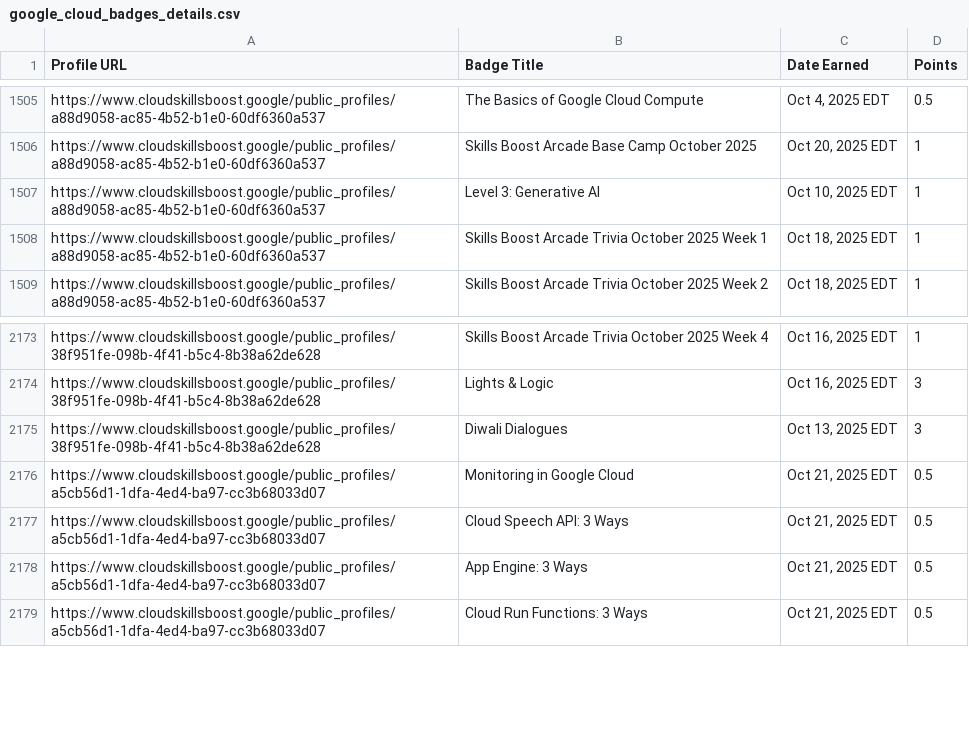
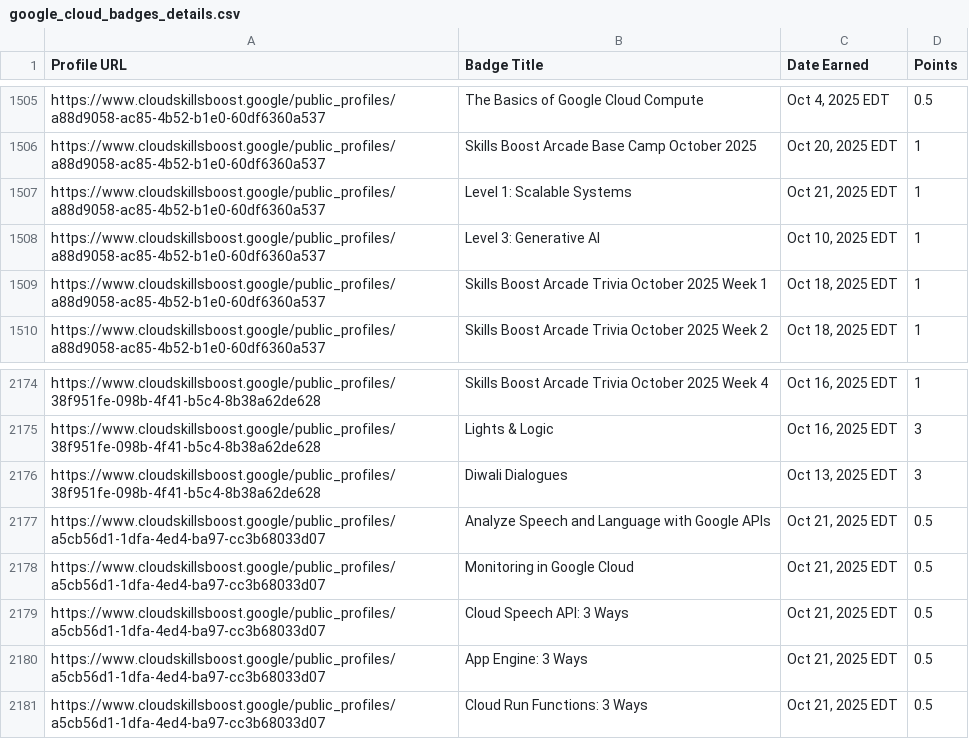
Before and after one commit to mohitsharmas97/leaderboard_gdg, a CSV file: google_cloud_badges_details.csv, drawn as a sheet; only a part is shown, gaps mark what is left out; the diff names each change by its address in the sheet, - before the commit and + after, or states it on an @@ line.

```diff
--- a/google_cloud_badges_details.csv
+++ b/google_cloud_badges_details.csv
+row 1507: https://www.cloudskillsboost.google/public_profiles/a88d9058-ac85-4b52-b1e0-60df6360a537 | Level 1: Scalable Systems | Oct 21, 2025 EDT | 1
+row 2177: https://www.cloudskillsboost.google/public_profiles/a5cb56d1-1dfa-4ed4-ba97-cc3b68033d07 | Analyze Speech and Language with Google APIs | Oct 21, 2025 EDT | 0.5
```
Also changed, not shown: progress_data.csv.
